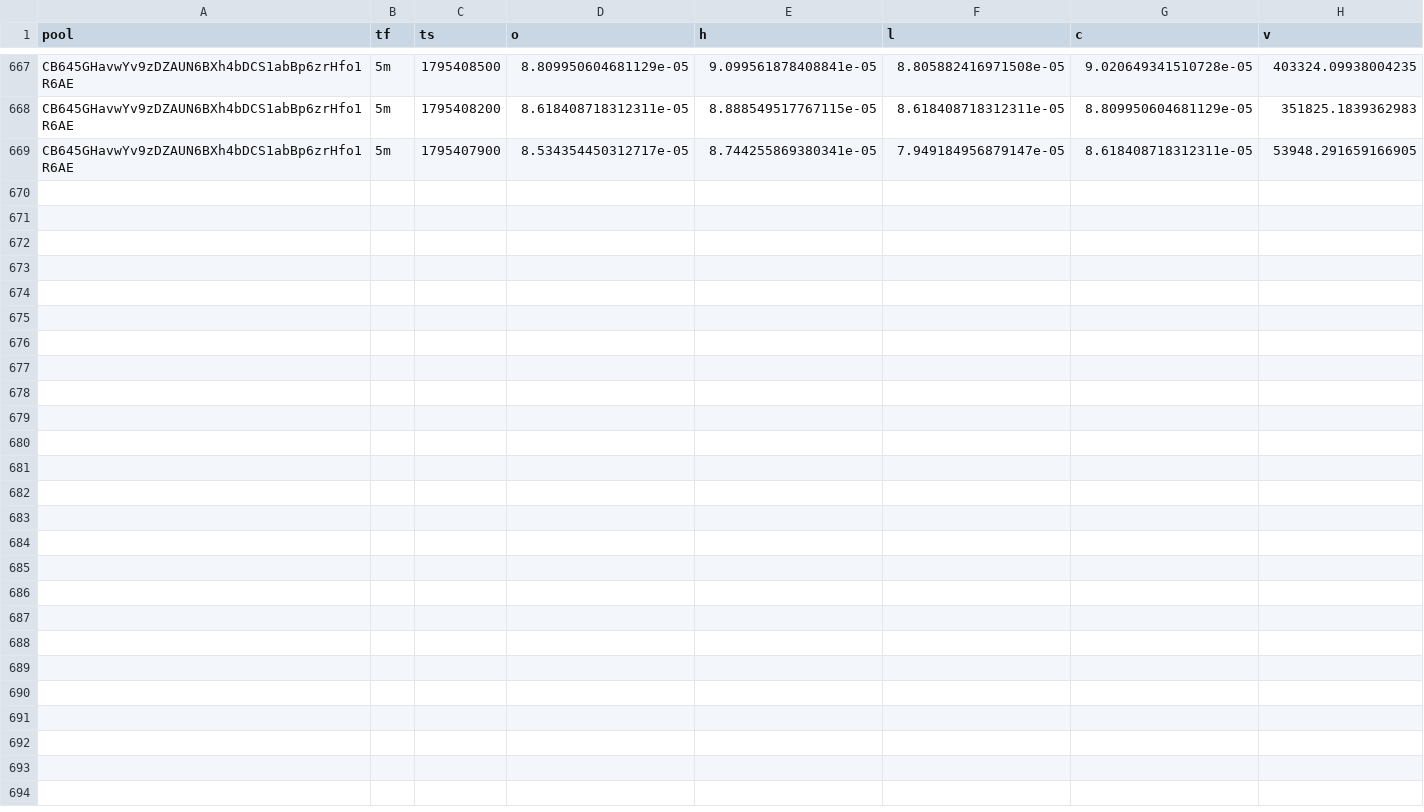
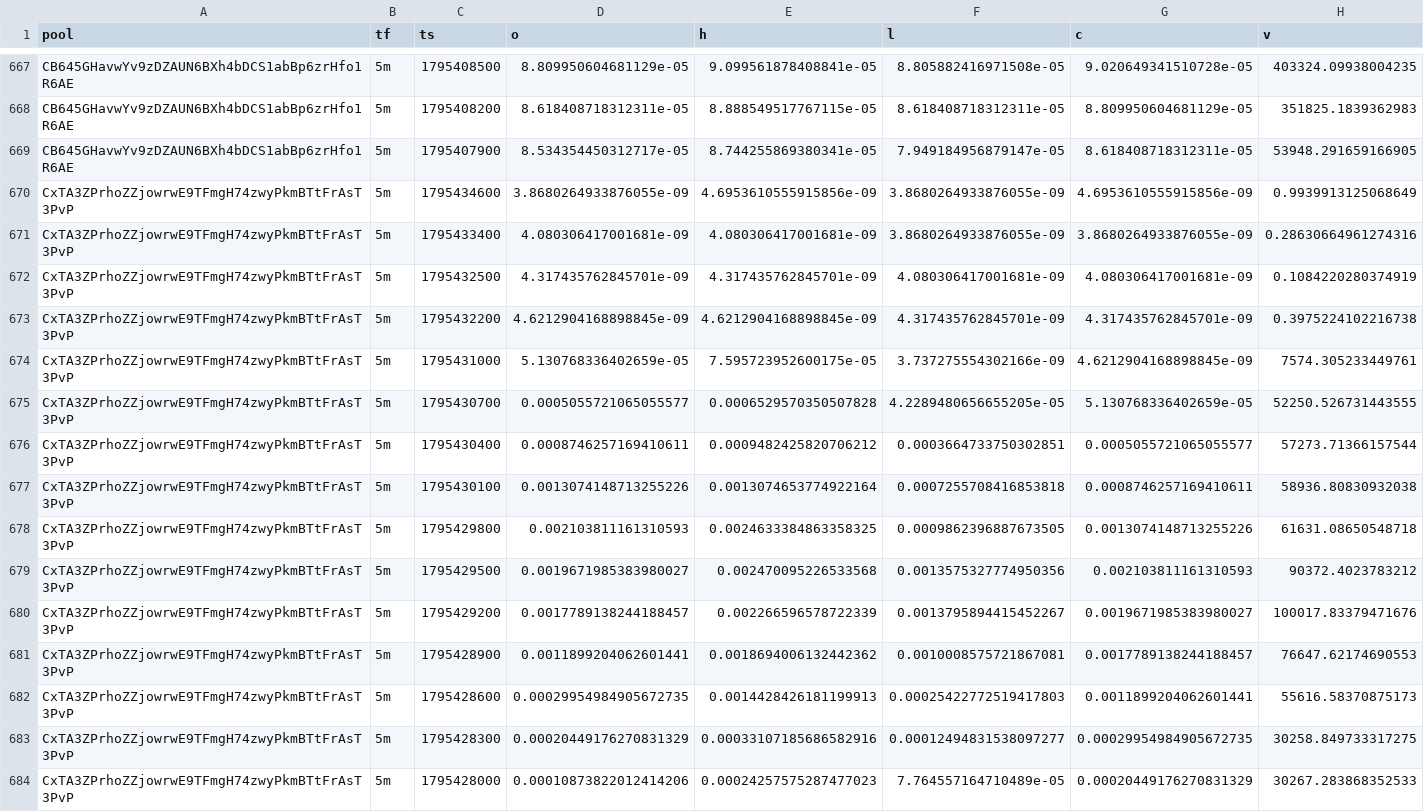
Before and after one commit to davidbobholz-stack/young-coin-collector., a CSV file: shards/2026-11-23/ohlcv.csv, drawn as a sheet; only a part is shown, gaps mark what is left out; the diff names each change by its address in the sheet, - before the commit and + after, or states it on an @@ line.

```diff
--- a/shards/2026-11-23/ohlcv.csv
+++ b/shards/2026-11-23/ohlcv.csv
+row 670: CxTA3ZPrhoZZjowrwE9TFmgH74zwyPkmBTtFrAsT3PvP | 5m | 1795434600 | 3.8680264933876055e-09 | 4.6953610555915856e-09 | 3.8680264933876055e-09 | 4.6953610555915856e-09 | 0.9939913125068649
+row 671: CxTA3ZPrhoZZjowrwE9TFmgH74zwyPkmBTtFrAsT3PvP | 5m | 1795433400 | 4.080306417001681e-09 | 4.080306417001681e-09 | 3.8680264933876055e-09 | 3.8680264933876055e-09 | 0.28630664961274316
+row 672: CxTA3ZPrhoZZjowrwE9TFmgH74zwyPkmBTtFrAsT3PvP | 5m | 1795432500 | 4.317435762845701e-09 | 4.317435762845701e-09 | 4.080306417001681e-09 | 4.080306417001681e-09 | 0.1084220280374919
+row 673: CxTA3ZPrhoZZjowrwE9TFmgH74zwyPkmBTtFrAsT3PvP | 5m | 1795432200 | 4.6212904168898845e-09 | 4.6212904168898845e-09 | 4.317435762845701e-09 | 4.317435762845701e-09 | 0.3975224102216738
+row 674: CxTA3ZPrhoZZjowrwE9TFmgH74zwyPkmBTtFrAsT3PvP | 5m | 1795431000 | 5.130768336402659e-05 | 7.595723952600175e-05 | 3.737275554302166e-09 | 4.6212904168898845e-09 | 7574.305233449761
+row 675: CxTA3ZPrhoZZjowrwE9TFmgH74zwyPkmBTtFrAsT3PvP | 5m | 1795430700 | 0.0005055721065055577 | 0.0006529570350507828 | 4.2289480656655205e-05 | 5.130768336402659e-05 | 52250.526731443555
+row 676: CxTA3ZPrhoZZjowrwE9TFmgH74zwyPkmBTtFrAsT3PvP | 5m | 1795430400 | 0.0008746257169410611 | 0.0009482425820706212 | 0.0003664733750302851 | 0.0005055721065055577 | 57273.71366157544
+row 677: CxTA3ZPrhoZZjowrwE9TFmgH74zwyPkmBTtFrAsT3PvP | 5m | 1795430100 | 0.0013074148713255226 | 0.0013074653774922164 | 0.0007255708416853818 | 0.0008746257169410611 | 58936.80830932038
+row 678: CxTA3ZPrhoZZjowrwE9TFmgH74zwyPkmBTtFrAsT3PvP | 5m | 1795429800 | 0.002103811161310593 | 0.0024633384863358325 | 0.0009862396887673505 | 0.0013074148713255226 | 61631.08650548718
+row 679: CxTA3ZPrhoZZjowrwE9TFmgH74zwyPkmBTtFrAsT3PvP | 5m | 1795429500 | 0.0019671985383980027 | 0.002470095226533568 | 0.0013575327774950356 | 0.002103811161310593 | 90372.4023783212
+row 680: CxTA3ZPrhoZZjowrwE9TFmgH74zwyPkmBTtFrAsT3PvP | 5m | 1795429200 | 0.0017789138244188457 | 0.002266596578722339 | 0.0013795894415452267 | 0.0019671985383980027 | 100017.83379471676
+row 681: CxTA3ZPrhoZZjowrwE9TFmgH74zwyPkmBTtFrAsT3PvP | 5m | 1795428900 | 0.0011899204062601441 | 0.0018694006132442362 | 0.0010008575721867081 | 0.0017789138244188457 | 76647.62174690553
+row 682: CxTA3ZPrhoZZjowrwE9TFmgH74zwyPkmBTtFrAsT3PvP | 5m | 1795428600 | 0.00029954984905672735 | 0.0014428426181199913 | 0.00025422772519417803 | 0.0011899204062601441 | 55616.58370875173
+row 683: CxTA3ZPrhoZZjowrwE9TFmgH74zwyPkmBTtFrAsT3PvP | 5m | 1795428300 | 0.00020449176270831329 | 0.00033107185686582916 | 0.00012494831538097277 | 0.00029954984905672735 | 30258.849733317275
+row 684: CxTA3ZPrhoZZjowrwE9TFmgH74zwyPkmBTtFrAsT3PvP | 5m | 1795428000 | 0.00010873822012414206 | 0.00024257575287477023 | 7.764557164710489e-05 | 0.00020449176270831329 | 30267.283868352533
```
Also changed, not shown: 12 other files.
